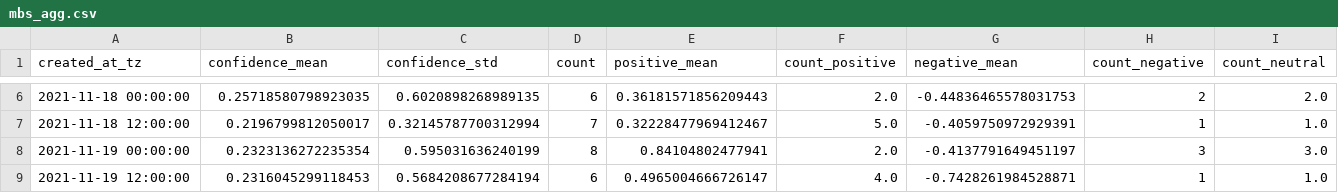
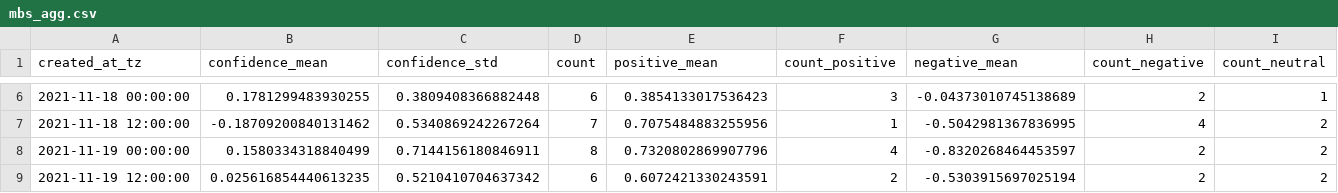
Before and after one commit to megnergit/MunichBusService_Heroku_S2, a CSV file: data/mbs_agg.csv, drawn as a sheet; only a part is shown, gaps mark what is left out; the diff covers the shown part only.

```diff
--- a/data/mbs_agg.csv
+++ b/data/mbs_agg.csv
@@ -6,4 +6,4 @@ created_at_tz,confidence_mean,confidence_std,count,positive_mean,count_positive,
-2021-11-18 00:00:00,0.25718580798923035,0.6020898268989135,6,0.36181571856209443,2.0,-0.44836465578031753,2,2.0
-2021-11-18 12:00:00,0.2196799812050017,0.32145787700312994,7,0.32228477969412467,5.0,-0.4059750972929391,1,1.0
-2021-11-19 00:00:00,0.2323136272235354,0.595031636240199,8,0.84104802477941,2.0,-0.4137791649451197,3,3.0
-2021-11-19 12:00:00,0.2316045299118453,0.5684208677284194,6,0.4965004666726147,4.0,-0.7428261984528871,1,1.0
+2021-11-18 00:00:00,0.1781299483930255,0.3809408366882448,6,0.3854133017536423,3,-0.04373010745138689,2,1
+2021-11-18 12:00:00,-0.18709200840131462,0.5340869242267264,7,0.7075484883255956,1,-0.5042981367836995,4,2
+2021-11-19 00:00:00,0.1580334318840499,0.7144156180846911,8,0.7320802869907796,4,-0.8320268464453597,2,2
+2021-11-19 12:00:00,0.025616854440613235,0.5210410704637342,6,0.6072421330243591,2,-0.5303915697025194,2,2
```
Also changed, not shown: 1 added row and 102 edited cells elsewhere in this file, data/mbs_geo.csv, data/mbs_kex.csv, 14 other files.
